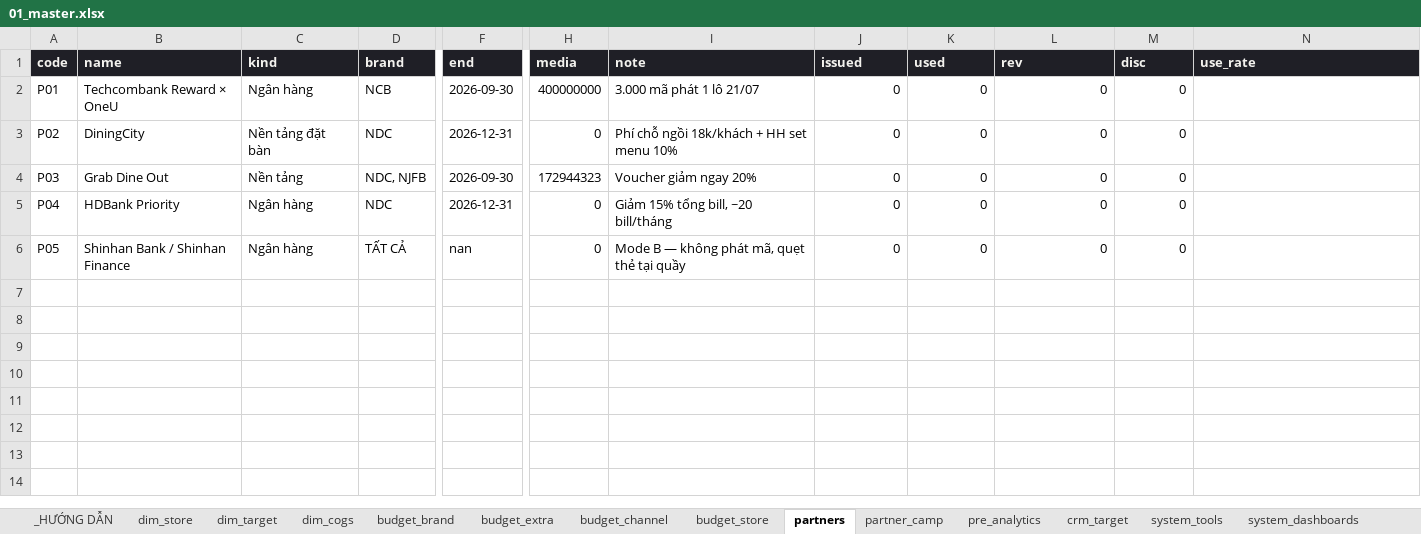
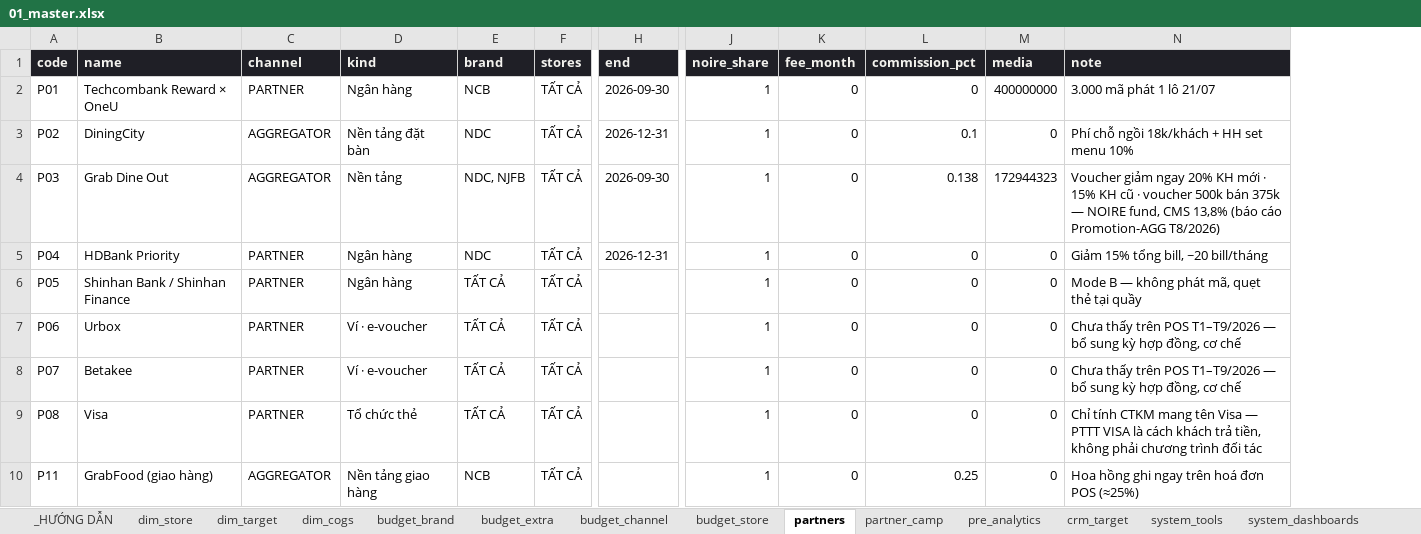
Before and after one commit to atkbluesky/noire-fnb, an Excel workbook: data_input/01_master.xlsx, sheet partners, drawn as a sheet; only a part is shown, gaps mark what is left out; values as stored, in another font and other column widths than the file's, no borders; removed rows and columns are numbered as before the commit, all else as after; rows hold the shown columns only; the diff names each change by its address in the sheet, - before the commit and + after, or states it on an @@ line.

```diff
--- a/data_input/01_master.xlsx (sheet partners)
+++ b/data_input/01_master.xlsx (sheet partners)
+column C (channel), rows 2-6: PARTNER | AGGREGATOR | AGGREGATOR | PARTNER | PARTNER
+column F (stores), rows 2-6: all TẤT CẢ
-column H (media), rows 2-6: 400000000 | 0 | 172944323 | 0 | 0
-column I (note), rows 2-6: 3.000 mã phát 1 lô 21/07 | Phí chỗ ngồi 18k/khách + HH set menu 10% | Voucher giảm ngay 20% | Giảm 15% tổng bill, ~20 bill/tháng | Mode B — không phát mã, quẹt thẻ tại quầy
-J1: issued
+J1: noire_share
-K1: used
+K1: fee_month
-L1: rev
+L1: commission_pct
-M1: disc
+M1: media
-N1: use_rate
+N1: note
-J2:J6 (noire_share): 0
+J2:J6 (noire_share): 1
-M2 (media): 0
+M2 (media): 400000000
-N2 (note): (empty)
+N2 (note): 3.000 mã phát 1 lô 21/07
-L3 (commission_pct): 0
+L3 (commission_pct): 0.1
-N3 (note): (empty)
+N3 (note): Phí chỗ ngồi 18k/khách + HH set menu 10%
-L4 (commission_pct): 0
+L4 (commission_pct): 0.138
-M4 (media): 0
+M4 (media): 172944323
-N4 (note): (empty)
+N4 (note): Voucher giảm ngay 20% KH mới · 15% KH cũ · voucher 500k bán 375k — NOIRE fund, CMS 13,8% (báo cáo Promotion-AGG T8/2026)
-N5 (note): (empty)
+N5 (note): Giảm 15% tổng bill, ~20 bill/tháng
-H6 (end): nan
+H6 (end): (empty)
-N6 (note): (empty)
+N6 (note): Mode B — không phát mã, quẹt thẻ tại quầy
+row 7: P06 | Urbox | PARTNER | Ví · e-voucher | TẤT CẢ | TẤT CẢ |  | 1 | 0 | 0 | 0 | Chưa thấy trên POS T1–T9/2026 — bổ sung kỳ hợp đồng, cơ chế
+row 8: P07 | Betakee | PARTNER | Ví · e-voucher | TẤT CẢ | TẤT CẢ |  | 1 | 0 | 0 | 0 | Chưa thấy trên POS T1–T9/2026 — bổ sung kỳ hợp đồng, cơ chế
+row 9: P08 | Visa | PARTNER | Tổ chức thẻ | TẤT CẢ | TẤT CẢ |  | 1 | 0 | 0 | 0 | Chỉ tính CTKM mang tên Visa — PTTT VISA là cách khách trả tiền, không phải chương trình đối tác
+row 10: P11 | GrabFood (giao hàng) | AGGREGATOR | Nền tảng giao hàng | NCB | TẤT CẢ |  | 1 | 0 | 0.25 | 0 | Hoa hồng ghi ngay trên hoá đơn POS (≈25%)
```
Also changed, not shown: sheet partner_camp, other sheet tabs, data_input/monthly/2026-03.xlsx, data_input/monthly/2026-04.xlsx, 41 other files.
